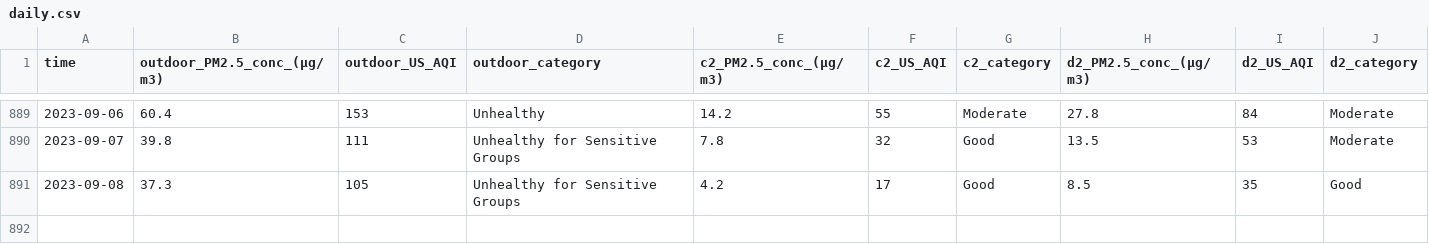
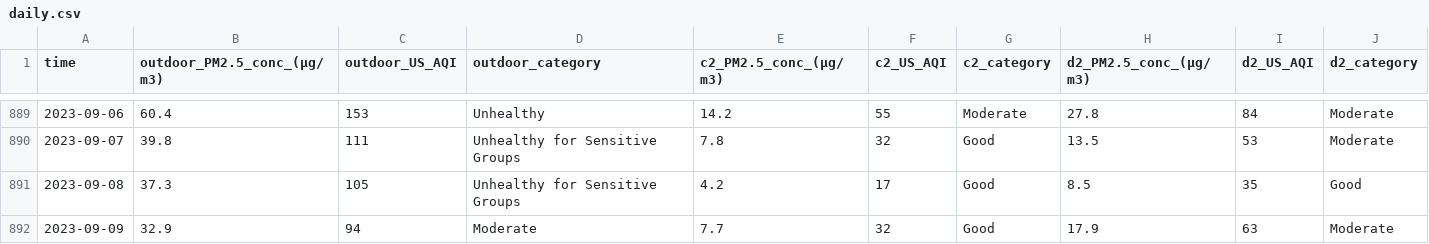
Before and after one commit to CITIES-Dashboard/datasets, a CSV file: air-quality/daily.csv, drawn as a sheet; only a part is shown, gaps mark what is left out.

```diff
--- a/air-quality/daily.csv
+++ b/air-quality/daily.csv
@@ -891 +891,2 @@ time,outdoor_PM2.5_conc_(µg/m3),outdoor_US_AQI,outdoor_category,c2_PM2.5_conc_(
 2023-09-08,37.3,105,Unhealthy for Sensitive Groups,4.2,17,Good,8.5,35,Good
+2023-09-09,32.9,94,Moderate,7.7,32,Good,17.9,63,Moderate
```
Also changed, not shown: 2 other files.
